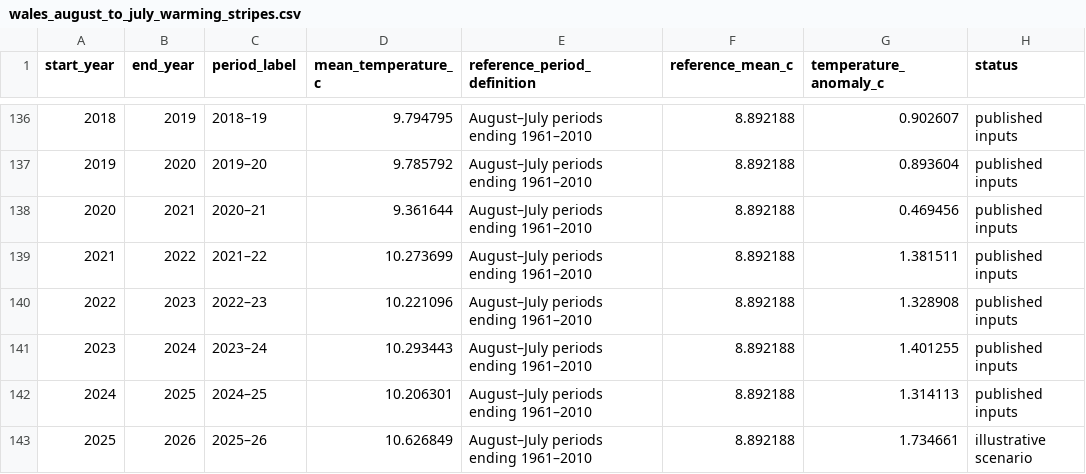
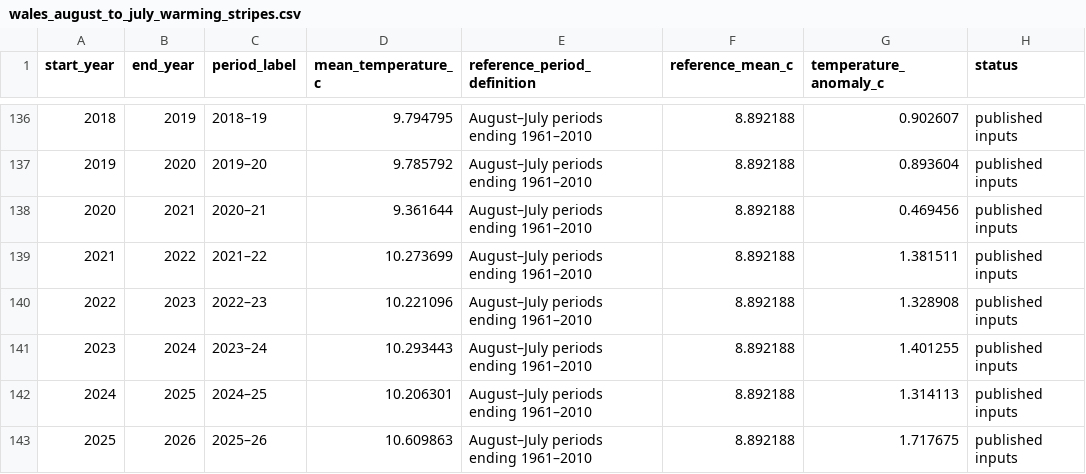
Before and after one commit to GwriPennar/hinsawdd-cymru, a CSV file: projects/001-rolling-temperature/data/derived/wales_august_to_july_warming_stripes.csv, drawn as a sheet; only a part is shown, gaps mark what is left out.

```diff
--- a/projects/001-rolling-temperature/data/derived/wales_august_to_july_warming_stripes.csv
+++ b/projects/001-rolling-temperature/data/derived/wales_august_to_july_warming_stripes.csv
@@ -142,2 +142,2 @@ start_year,end_year,period_label,mean_temperature_c,reference_period_definition,
 2024,2025,2024–25,10.206301,August–July periods ending 1961–2010,8.892188,1.314113,published inputs
-2025,2026,2025–26,10.626849,August–July periods ending 1961–2010,8.892188,1.734661,illustrative scenario
+2025,2026,2025–26,10.609863,August–July periods ending 1961–2010,8.892188,1.717675,published inputs
```
Also changed, not shown: projects/001-rolling-temperature/data/derived/all_rolling_12_month_windows.csv, projects/001-rolling-temperature/data/derived/august_to_july_mean_temperature.csv, 39 other files.
